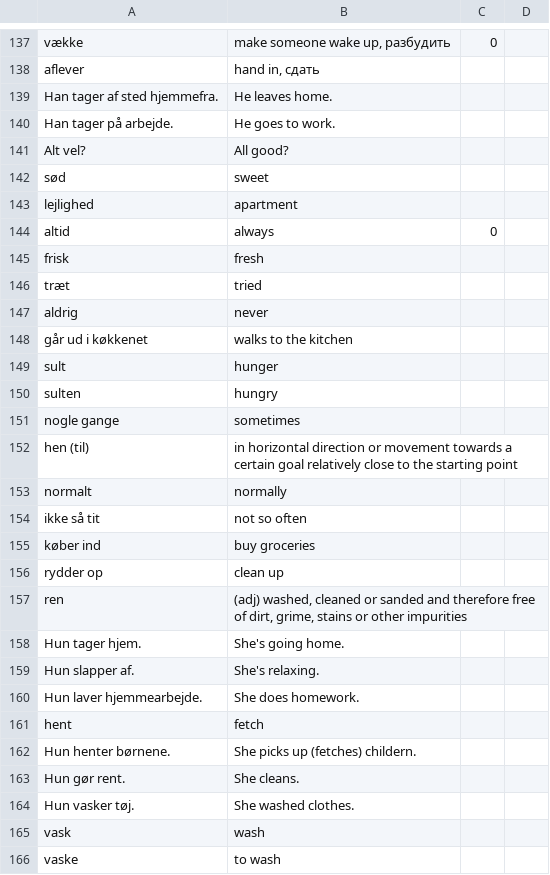
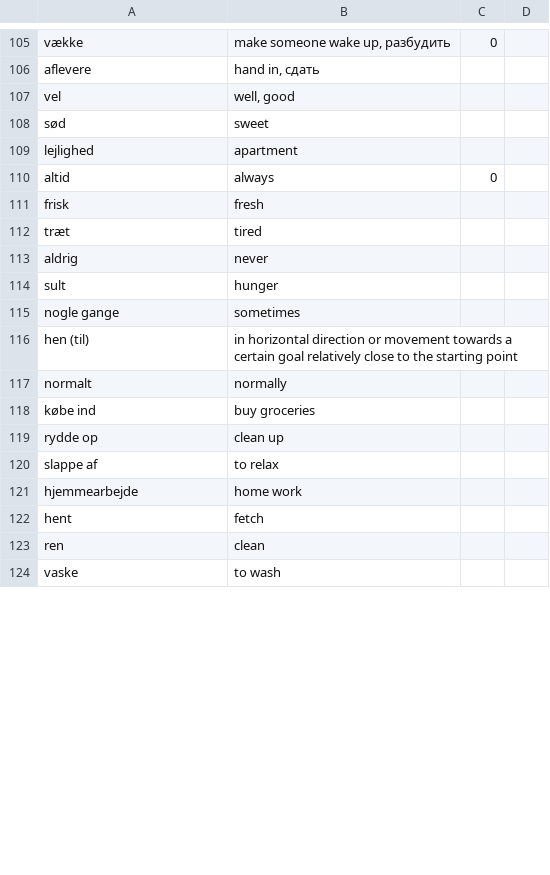
Before and after one commit to fahrenq/danish-anki-notes-generator, a CSV file: words.csv, drawn as a sheet; only a part is shown, gaps mark what is left out; removed rows and columns are numbered as before the commit, all else as after; the diff covers the shown part only; the diff names each change by its address in the sheet, - before the commit and + after, or states it on an @@ line.

```diff
--- a/words.csv
+++ b/words.csv
-A106: aflever
+A106: aflevere
-row 139: Han tager af sted hjemmefra. | He leaves home.
-row 140: Han tager på arbejde. | He goes to work.
-row 141: Alt vel? | All good?
+row 107: vel | well, good
-B112: tried
+B112: tired
-row 148: går ud i køkkenet | walks to the kitchen
-row 150: sulten | hungry
-row 154: ikke så tit | not so often
-A118: køber ind
+A118: købe ind
-A119: rydder op
+A119: rydde op
-row 157: ren | (adj) washed, cleaned or sanded and therefore free of dirt, grime, stains or other impurities
-row 158: Hun tager hjem. | She's going home.
-row 159: Hun slapper af. | She's relaxing.
-row 160: Hun laver hjemmearbejde. | She does homework.
+row 120: slappe af | to relax
+row 121: hjemmearbejde | home work
-row 162: Hun henter børnene. | She picks up (fetches) childern.
-row 163: Hun gør rent. | She cleans.
-row 164: Hun vasker tøj. | She washed clothes.
-row 165: vask | wash
+row 123: ren | clean
```
Also changed, not shown: 9 added rows, 46 removed rows and 4 edited cells elsewhere in this file.
